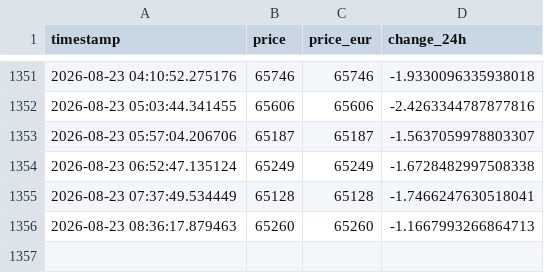
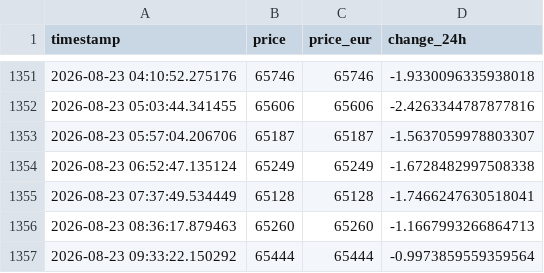
Before and after one commit to MomenWael429/data-pipeline-kpi, a CSV file: data/data.csv, drawn as a sheet; only a part is shown, gaps mark what is left out.

```diff
--- a/data/data.csv
+++ b/data/data.csv
@@ -1356 +1356,2 @@ timestamp,price,price_eur,change_24h
 2026-08-23 08:36:17.879463,65260,65260,-1.1667993266864713
+2026-08-23 09:33:22.150292,65444,65444,-0.9973859559359564
```
Also changed, not shown: data/build_log.csv, 2 other files.
